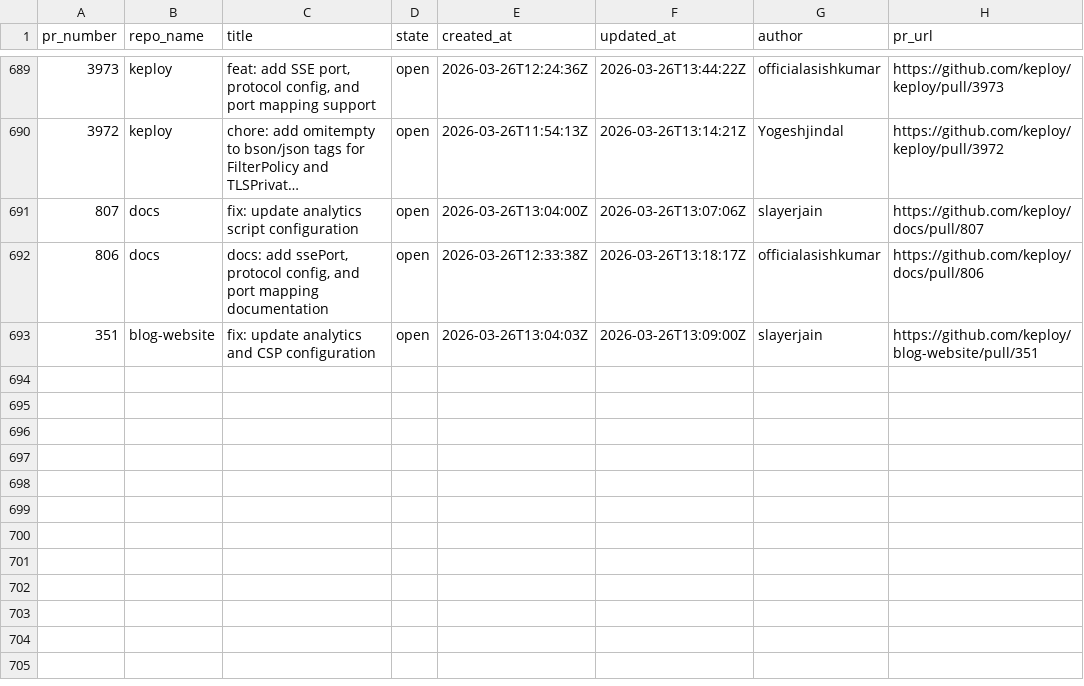
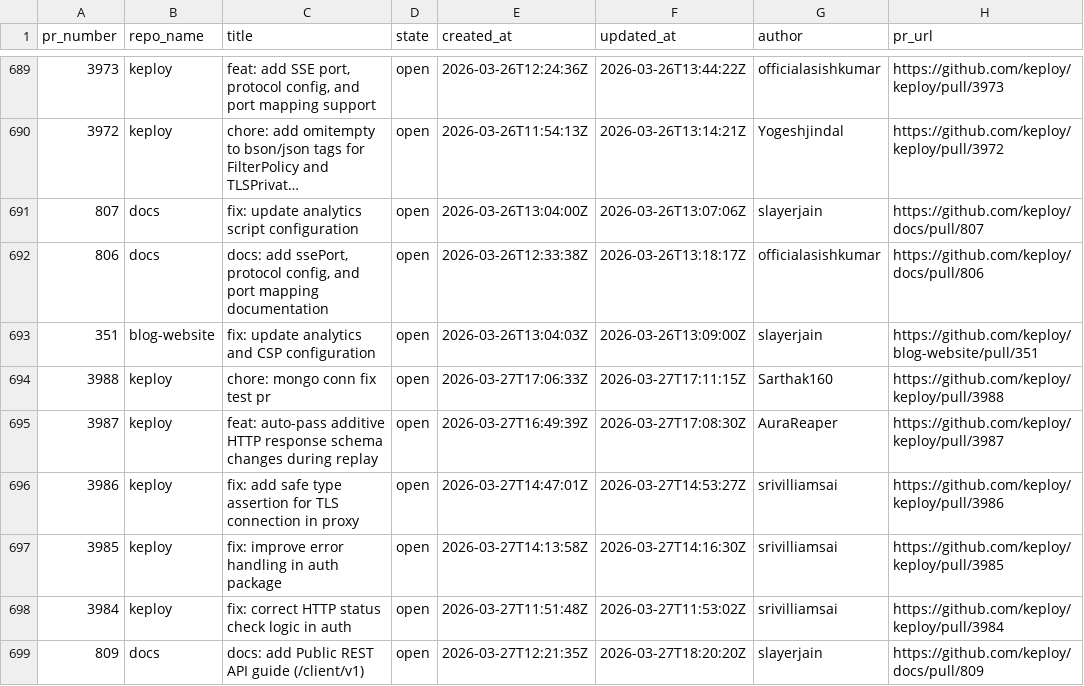
Before and after one commit to kirti763/keploy-flask-demo, a CSV file: data/open-prs.csv, drawn as a sheet; only a part is shown, gaps mark what is left out.

```diff
--- a/data/open-prs.csv
+++ b/data/open-prs.csv
@@ -693 +693,7 @@ pr_number,repo_name,title,state,created_at,updated_at,author,pr_url
 351,blog-website,fix: update analytics and CSP configuration,open,2026-03-26T13:04:03Z,2026-03-26T13:09:00Z,slayerjain,https://github.com/keploy/blog-website/pull/351
+3988,keploy,chore: mongo conn fix test pr,open,2026-03-27T17:06:33Z,2026-03-27T17:11:15Z,Sarthak160,https://github.com/keploy/keploy/pull/3988
+3987,keploy,feat: auto-pass additive HTTP response schema changes during replay,open,2026-03-27T16:49:39Z,2026-03-27T17:08:30Z,AuraReaper,https://github.com/keploy/keploy/pull/3987
+3986,keploy,fix: add safe type assertion for TLS connection in proxy,open,2026-03-27T14:47:01Z,2026-03-27T14:53:27Z,srivilliamsai,https://github.com/keploy/keploy/pull/3986
+3985,keploy,fix: improve error handling in auth package,open,2026-03-27T14:13:58Z,2026-03-27T14:16:30Z,srivilliamsai,https://github.com/keploy/keploy/pull/3985
+3984,keploy,fix: correct HTTP status check logic in auth,open,2026-03-27T11:51:48Z,2026-03-27T11:53:02Z,srivilliamsai,https://github.com/keploy/keploy/pull/3984
+809,docs,docs: add Public REST API guide (/client/v1),open,2026-03-27T12:21:35Z,2026-03-27T18:20:20Z,slayerjain,https://github.com/keploy/docs/pull/809
```
Also changed, not shown: data/merged-prs.csv.
